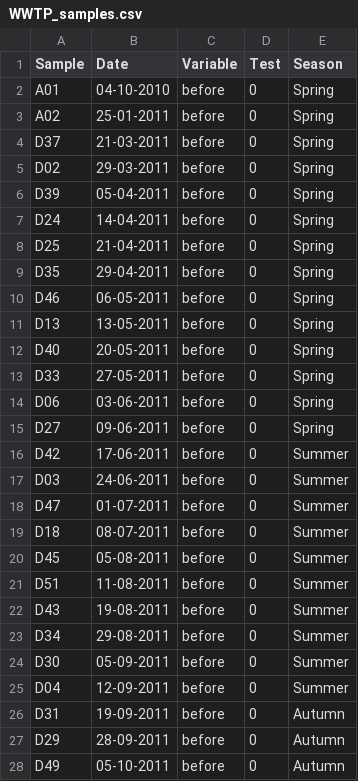
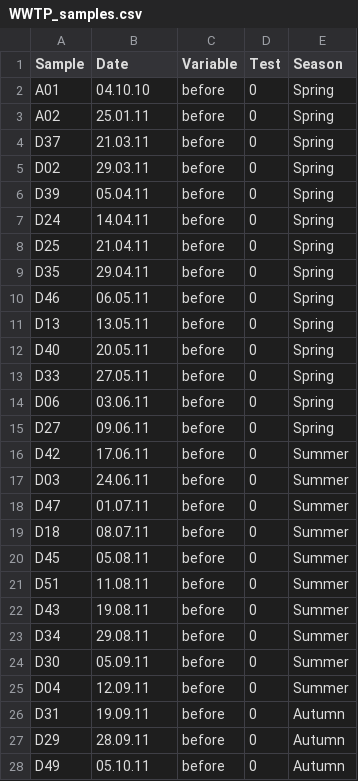
Before and after one commit to Mass23/MetaPoly, a CSV file: data/WWTP/WWTP_samples.csv, drawn as a sheet; only a part is shown; the diff covers the shown part only.

Commit message:
created sample summary function for PolySummary

```diff
--- a/data/WWTP/WWTP_samples.csv
+++ b/data/WWTP/WWTP_samples.csv
@@ -1,28 +1,28 @@
 Sample,Date,Variable,Test,Season
-A01,04-10-2010,before,0,Spring
-A02,25-01-2011,before,0,Spring
-D37,21-03-2011,before,0,Spring
-D02,29-03-2011,before,0,Spring
-D39,05-04-2011,before,0,Spring
-D24,14-04-2011,before,0,Spring
-D25,21-04-2011,before,0,Spring
-D35,29-04-2011,before,0,Spring
-D46,06-05-2011,before,0,Spring
-D13,13-05-2011,before,0,Spring
-D40,20-05-2011,before,0,Spring
-D33,27-05-2011,before,0,Spring
-D06,03-06-2011,before,0,Spring
-D27,09-06-2011,before,0,Spring
-D42,17-06-2011,before,0,Summer
-D03,24-06-2011,before,0,Summer
-D47,01-07-2011,before,0,Summer
-D18,08-07-2011,before,0,Summer
-D45,05-08-2011,before,0,Summer
-D51,11-08-2011,before,0,Summer
-D43,19-08-2011,before,0,Summer
-D34,29-08-2011,before,0,Summer
-D30,05-09-2011,before,0,Summer
-D04,12-09-2011,before,0,Summer
-D31,19-09-2011,before,0,Autumn
-D29,28-09-2011,before,0,Autumn
-D49,05-10-2011,before,0,Autumn
+A01,04.10.10,before,0,Spring
+A02,25.01.11,before,0,Spring
+D37,21.03.11,before,0,Spring
+D02,29.03.11,before,0,Spring
+D39,05.04.11,before,0,Spring
+D24,14.04.11,before,0,Spring
+D25,21.04.11,before,0,Spring
+D35,29.04.11,before,0,Spring
+D46,06.05.11,before,0,Spring
+D13,13.05.11,before,0,Spring
+D40,20.05.11,before,0,Spring
+D33,27.05.11,before,0,Spring
+D06,03.06.11,before,0,Spring
+D27,09.06.11,before,0,Spring
+D42,17.06.11,before,0,Summer
+D03,24.06.11,before,0,Summer
+D47,01.07.11,before,0,Summer
+D18,08.07.11,before,0,Summer
+D45,05.08.11,before,0,Summer
+D51,11.08.11,before,0,Summer
+D43,19.08.11,before,0,Summer
+D34,29.08.11,before,0,Summer
+D30,05.09.11,before,0,Summer
+D04,12.09.11,before,0,Summer
+D31,19.09.11,before,0,Autumn
+D29,28.09.11,before,0,Autumn
+D49,05.10.11,before,0,Autumn
```
Also changed, not shown: 33 edited cells elsewhere in this file, 13 other files.
